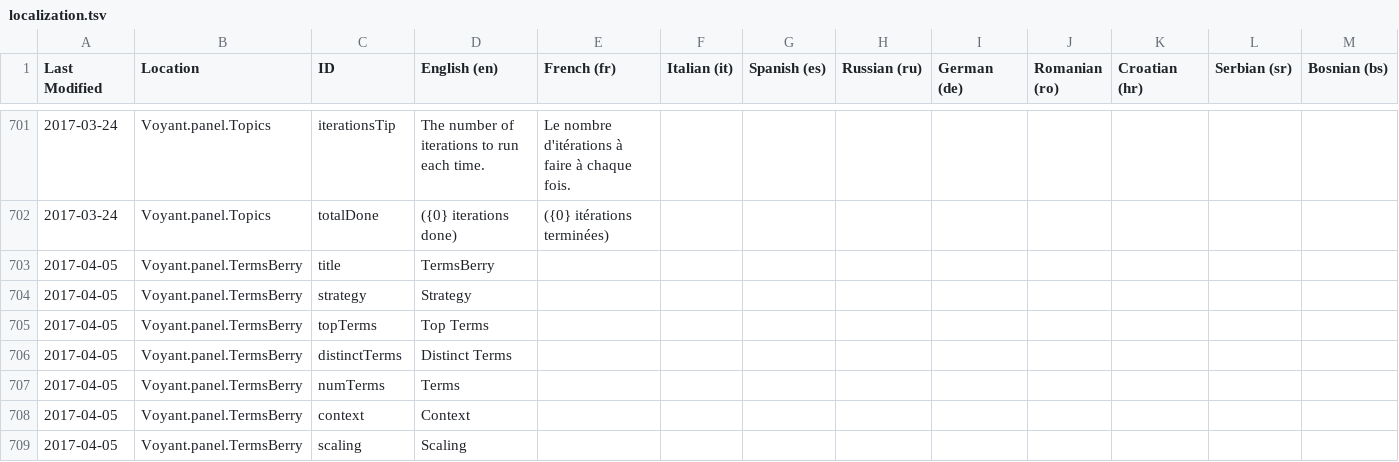
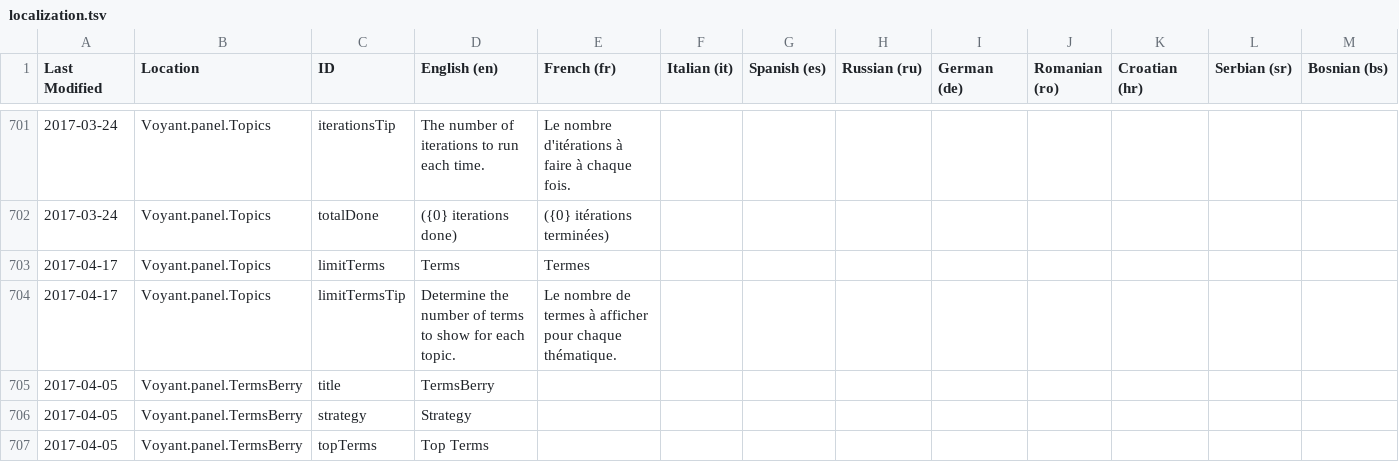
Before and after one commit to sgsinclair/Voyant, a TSV file: src/main/webapp/resources/voyant/current/localization.tsv, drawn as a sheet; only a part is shown, gaps mark what is left out; the shorter side is filled out with more unchanged rows; rows hold the shown columns only; the diff names each change by its address in the sheet, - before the commit and + after, or states it on an @@ line.

Commit message:
topics can determine how many terms to show

```diff
--- a/src/main/webapp/resources/voyant/current/localization.tsv
+++ b/src/main/webapp/resources/voyant/current/localization.tsv
+row 703: 2017-04-17 | Voyant.panel.Topics | limitTerms | Terms | Termes
+row 704: 2017-04-17 | Voyant.panel.Topics | limitTermsTip | Determine the number of terms to show for each topic. | Le nombre de termes à afficher pour chaque thématique.
```
Also changed, not shown: 15 other files.
